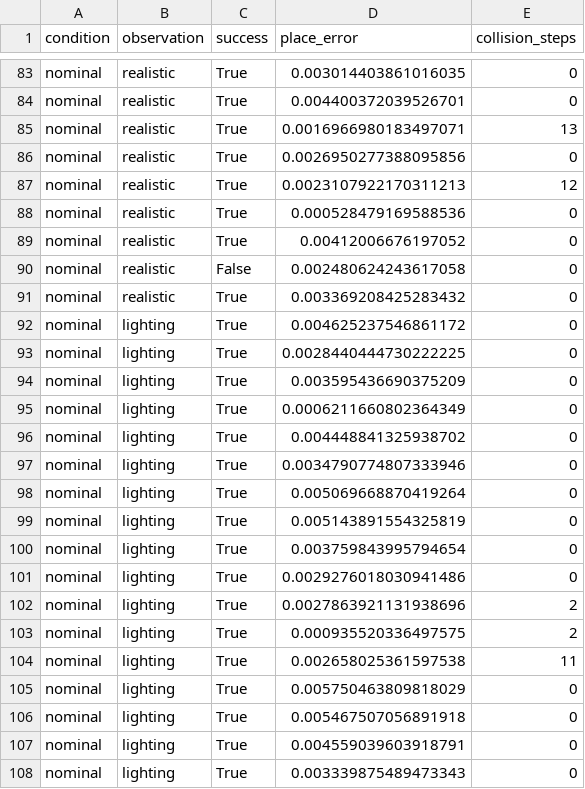
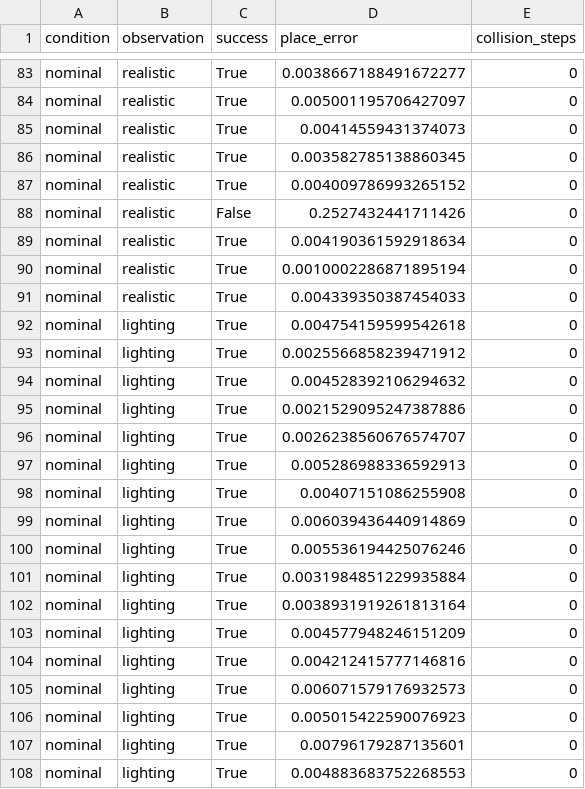
Before and after one commit to elouansalaun/Robotic_arm_rl_wm, a CSV file: results/perception/closed_loop.csv, drawn as a sheet; only a part is shown, gaps mark what is left out; the diff covers the shown part only; the diff names each change by its address in the sheet, - before the commit and + after, or states it on an @@ line.

```diff
--- a/results/perception/closed_loop.csv
+++ b/results/perception/closed_loop.csv
-D83 (place_error): 0.003014403861016035
+D83 (place_error): 0.0038667188491672277
-D84 (place_error): 0.004400372039526701
+D84 (place_error): 0.005001195706427097
-D85 (place_error): 0.0016966980183497071
+D85 (place_error): 0.00414559431374073
-E85 (collision_steps): 13
+E85 (collision_steps): 0
-D86 (place_error): 0.0026950277388095856
+D86 (place_error): 0.003582785138860345
-D87 (place_error): 0.0023107922170311213
+D87 (place_error): 0.004009786993265152
-E87 (collision_steps): 12
+E87 (collision_steps): 0
-C88 (success): True
+C88 (success): False
-D88 (place_error): 0.000528479169588536
+D88 (place_error): 0.2527432441711426
-D89 (place_error): 0.00412006676197052
+D89 (place_error): 0.004190361592918634
-C90 (success): False
+C90 (success): True
-D90 (place_error): 0.002480624243617058
+D90 (place_error): 0.0010002286871895194
-D91 (place_error): 0.003369208425283432
+D91 (place_error): 0.004339350387454033
-D92 (place_error): 0.004625237546861172
+D92 (place_error): 0.004754159599542618
-D93 (place_error): 0.0028440444730222225
+D93 (place_error): 0.0025566858239471912
-D94 (place_error): 0.003595436690375209
+D94 (place_error): 0.004528392106294632
-D95 (place_error): 0.0006211660802364349
+D95 (place_error): 0.0021529095247387886
-D96 (place_error): 0.004448841325938702
+D96 (place_error): 0.0026238560676574707
-D97 (place_error): 0.0034790774807333946
+D97 (place_error): 0.005286988336592913
-D98 (place_error): 0.005069668870419264
+D98 (place_error): 0.00407151086255908
-D99 (place_error): 0.005143891554325819
+D99 (place_error): 0.006039436440914869
-D100 (place_error): 0.003759843995794654
+D100 (place_error): 0.005536194425076246
-D101 (place_error): 0.0029276018030941486
+D101 (place_error): 0.0031984851229935884
-D102 (place_error): 0.0027863921131938696
+D102 (place_error): 0.0038931919261813164
-E102:E103 (collision_steps): 2
+E102:E103 (collision_steps): 0
-D103 (place_error): 0.000935520336497575
+D103 (place_error): 0.004577948246151209
-D104 (place_error): 0.002658025361597538
+D104 (place_error): 0.004212415777146816
-E104 (collision_steps): 11
+E104 (collision_steps): 0
-D105 (place_error): 0.005750463809818029
+D105 (place_error): 0.006071579176932573
-D106 (place_error): 0.005467507056891918
+D106 (place_error): 0.005015422590076923
-D107 (place_error): 0.004559039603918791
+D107 (place_error): 0.00796179287135601
-D108 (place_error): 0.003339875489473343
+D108 (place_error): 0.004883683752268553
```
Also changed, not shown: 162 edited cells elsewhere in this file, results/perception/closed_loop_summary.csv.
